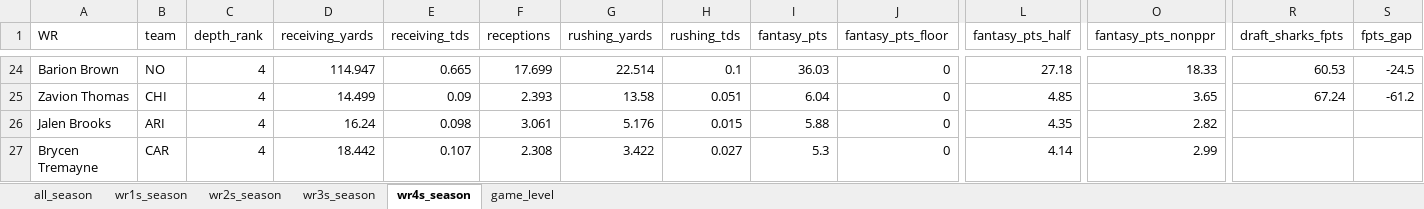
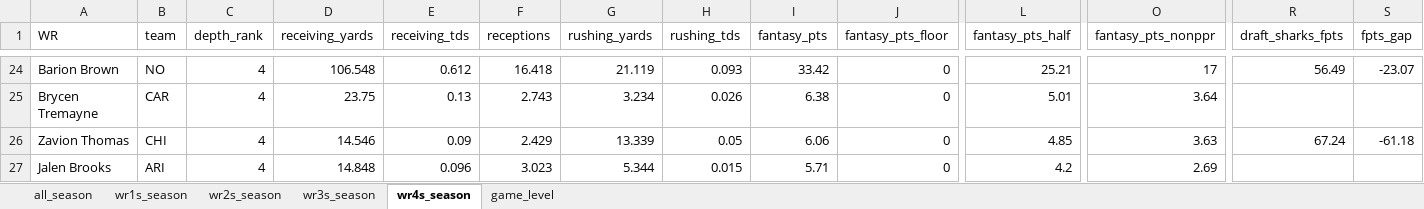
Before and after one commit to egomaniacsfantasy/lineup-lab, an Excel workbook: projections/wr_2026_combined.xlsx, sheet wr4s_season, drawn as a sheet; only a part is shown, gaps mark what is left out; values as stored, in another font and other column widths than the file's, no borders; removed rows and columns are numbered as before the commit, all else as after; rows hold the shown columns only; the diff covers the shown part only; the diff names each change by its address in the sheet, - before the commit and + after, or states it on an @@ line.

```diff
--- a/projections/wr_2026_combined.xlsx (sheet wr4s_season)
+++ b/projections/wr_2026_combined.xlsx (sheet wr4s_season)
-D24 (receiving_yards): 114.947
+D24 (receiving_yards): 106.548
-E24 (receiving_tds): 0.665
+E24 (receiving_tds): 0.612
-F24 (receptions): 17.699
+F24 (receptions): 16.418
-G24 (rushing_yards): 22.514
+G24 (rushing_yards): 21.119
-H24 (rushing_tds): 0.1
+H24 (rushing_tds): 0.093
-I24 (fantasy_pts): 36.03
+I24 (fantasy_pts): 33.42
-L24 (fantasy_pts_half): 27.18
+L24 (fantasy_pts_half): 25.21
-O24 (fantasy_pts_nonppr): 18.33
+O24 (fantasy_pts_nonppr): 17
-R24 (draft_sharks_fpts): 60.53
+R24 (draft_sharks_fpts): 56.49
-S24 (fpts_gap): -24.5
+S24 (fpts_gap): -23.07
+row 25: Brycen Tremayne | CAR | 4 | 23.75 | 0.13 | 2.743 | 3.234 | 0.026 | 6.38 | 0 | 5.01 | 3.64
-D26 (receiving_yards): 14.499
+D26 (receiving_yards): 14.546
-F26 (receptions): 2.393
+F26 (receptions): 2.429
-G26 (rushing_yards): 13.58
+G26 (rushing_yards): 13.339
-H26 (rushing_tds): 0.051
+H26 (rushing_tds): 0.05
-I26 (fantasy_pts): 6.04
+I26 (fantasy_pts): 6.06
-O26 (fantasy_pts_nonppr): 3.65
+O26 (fantasy_pts_nonppr): 3.63
-S26 (fpts_gap): -61.2
+S26 (fpts_gap): -61.18
-D27 (receiving_yards): 16.24
+D27 (receiving_yards): 14.848
-E27 (receiving_tds): 0.098
+E27 (receiving_tds): 0.096
-F27 (receptions): 3.061
+F27 (receptions): 3.023
-G27 (rushing_yards): 5.176
+G27 (rushing_yards): 5.344
-I27 (fantasy_pts): 5.88
+I27 (fantasy_pts): 5.71
-L27 (fantasy_pts_half): 4.35
+L27 (fantasy_pts_half): 4.2
-O27 (fantasy_pts_nonppr): 2.82
+O27 (fantasy_pts_nonppr): 2.69
-row 27: Brycen Tremayne | CAR | 4 | 18.442 | 0.107 | 2.308 | 3.422 | 0.027 | 5.3 | 0 | 4.14 | 2.99
```
Also changed, not shown: 10 added rows, 10 removed rows and 120 edited cells elsewhere in this sheet, sheet game_level, sheet all_season, sheet wr1s_season, sheet wr3s_season, sheet wr2s_season.
